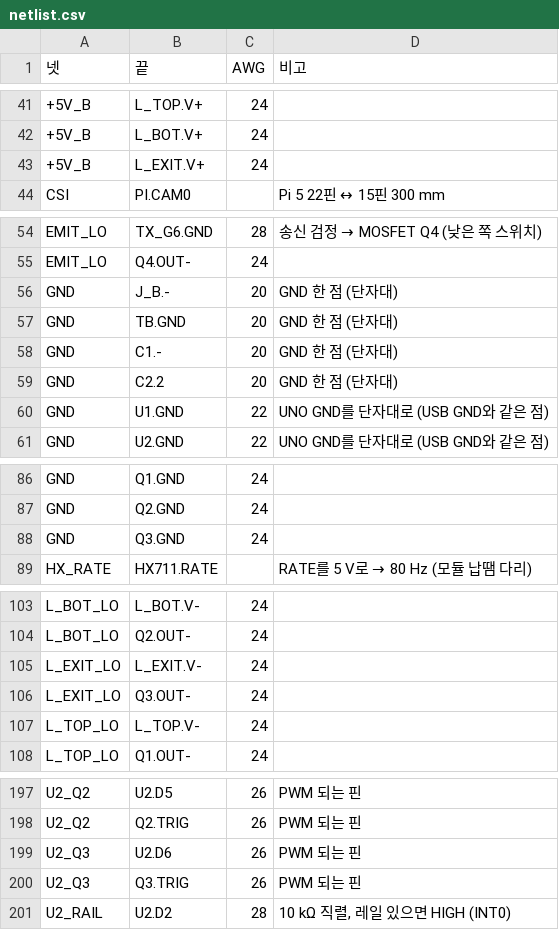
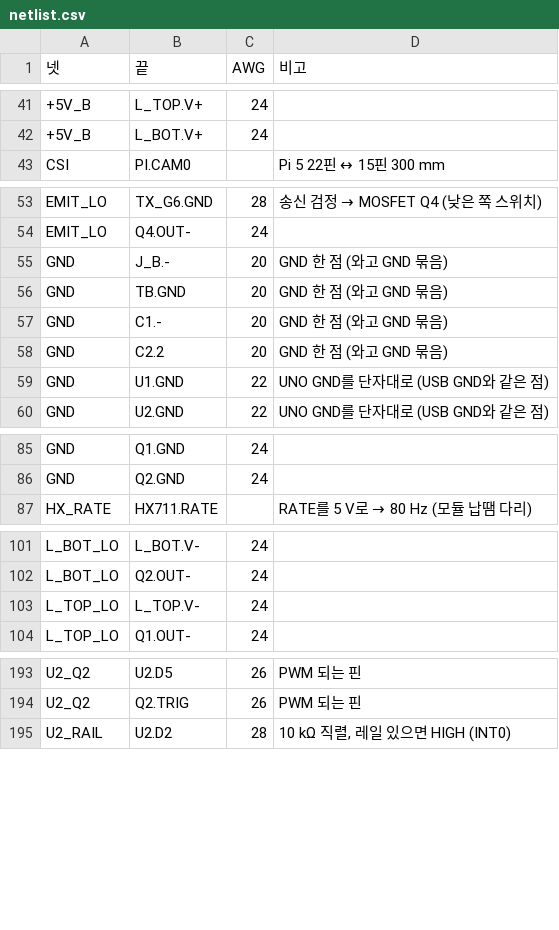
Before and after one commit to britams/-capstone-project-repo, a CSV file: design/circuit/out/netlist.csv, drawn as a sheet; only a part is shown, gaps mark what is left out.

```diff
--- a/design/circuit/out/netlist.csv
+++ b/design/circuit/out/netlist.csv
@@ -42,3 +42,2 @@
 +5V_B,L_BOT.V+,24,
-+5V_B,L_EXIT.V+,24,
 CSI,PI.CAM0,,Pi 5 22핀 ↔ 15핀 300 mm
@@ -55,6 +54,6 @@ EMIT_LO,TX_G6.GND,28,송신 검정 → MOSFET Q4 (낮은 쪽 스위치)
 EMIT_LO,Q4.OUT-,24,
-GND,J_B.-,20,GND 한 점 (단자대)
-GND,TB.GND,20,GND 한 점 (단자대)
-GND,C1.-,20,GND 한 점 (단자대)
-GND,C2.2,20,GND 한 점 (단자대)
+GND,J_B.-,20,GND 한 점 (와고 GND 묶음)
+GND,TB.GND,20,GND 한 점 (와고 GND 묶음)
+GND,C1.-,20,GND 한 점 (와고 GND 묶음)
+GND,C2.2,20,GND 한 점 (와고 GND 묶음)
 GND,U1.GND,22,UNO GND를 단자대로 (USB GND와 같은 점)
@@ -87,3 +86,2 @@ GND,Q1.GND,24,
 GND,Q2.GND,24,
-GND,Q3.GND,24,
 HX_RATE,HX711.RATE,,RATE를 5 V로 → 80 Hz (모듈 납땜 다리)
@@ -104,4 +102,2 @@ L_BOT_LO,L_BOT.V-,24,
 L_BOT_LO,Q2.OUT-,24,
-L_EXIT_LO,L_EXIT.V-,24,
-L_EXIT_LO,Q3.OUT-,24,
 L_TOP_LO,L_TOP.V-,24,
@@ -198,4 +194,2 @@ U2_Q2,U2.D5,26,PWM 되는 핀
 U2_Q2,Q2.TRIG,26,PWM 되는 핀
-U2_Q3,U2.D6,26,PWM 되는 핀
-U2_Q3,Q3.TRIG,26,PWM 되는 핀
 U2_RAIL,U2.D2,28,"10 kΩ 직렬, 레일 있으면 HIGH (INT0)"
```
Also changed, not shown: design/circuit/out/bom.csv, 17 other files.
